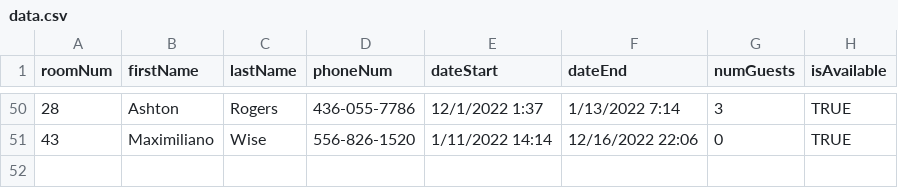
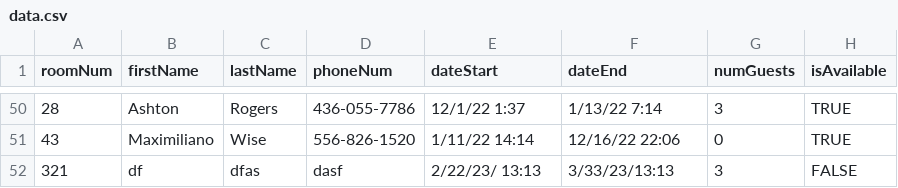
Before and after one commit to whdqh1550/JEMM, a CSV file: src/data.csv, drawn as a sheet; only a part is shown, gaps mark what is left out; the diff covers the shown part only.

```diff
--- a/src/data.csv
+++ b/src/data.csv
@@ -50,2 +50,3 @@ roomNum,firstName,lastName,phoneNum,dateStart,dateEnd,numGuests,isAvailable
-28,Ashton,Rogers,436-055-7786,12/1/2022 1:37,1/13/2022 7:14,3,TRUE
-43,Maximiliano,Wise,556-826-1520,1/11/2022 14:14,12/16/2022 22:06,0,TRUE
+28,Ashton,Rogers,436-055-7786,12/1/22 1:37,1/13/22 7:14,3,TRUE
+43,Maximiliano,Wise,556-826-1520,1/11/22 14:14,12/16/22 22:06,0,TRUE
+321,df,dfas,dasf,2/22/23/ 13:13,3/33/23/13:13,3,FALSE
```
Also changed, not shown: 96 edited cells elsewhere in this file, bin/data.csv, 6 other files.
